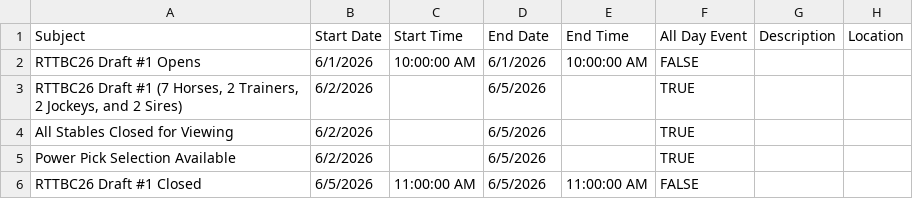
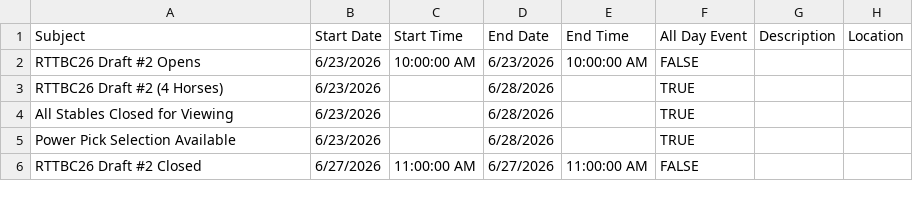
Before and after one commit to michael-m-casserly/gallop-racing, a CSV file: calendar-import-files/DRAFT_Gallop-Tasks-for-Google-Calendar.csv, drawn as a sheet.

Commit message:
RTTBC26 Draft #1 Stats; Draft #2 CSV files; Week 2 Entries (MTH and SA)

```diff
--- a/calendar-import-files/DRAFT_Gallop-Tasks-for-Google-Calendar.csv
+++ b/calendar-import-files/DRAFT_Gallop-Tasks-for-Google-Calendar.csv
@@ -1,6 +1,6 @@
 Subject,Start Date,Start Time,End Date,End Time,All Day Event,Description,Location
-RTTBC26 Draft #1 Opens,6/1/2026,10:00:00 AM,6/1/2026,10:00:00 AM,FALSE,,
-"RTTBC26 Draft #1 (7 Horses, 2 Trainers, 2 Jockeys, and 2 Sires)",6/2/2026,,6/5/2026,,TRUE,,
-All Stables Closed for Viewing,6/2/2026,,6/5/2026,,TRUE,,
-Power Pick Selection Available,6/2/2026,,6/5/2026,,TRUE,,
-RTTBC26 Draft #1 Closed,6/5/2026,11:00:00 AM,6/5/2026,11:00:00 AM,FALSE,,
+RTTBC26 Draft #2 Opens,6/23/2026,10:00:00 AM,6/23/2026,10:00:00 AM,FALSE,,
+RTTBC26 Draft #2 (4 Horses),6/23/2026,,6/28/2026,,TRUE,,
+All Stables Closed for Viewing,6/23/2026,,6/28/2026,,TRUE,,
+Power Pick Selection Available,6/23/2026,,6/28/2026,,TRUE,,
+RTTBC26 Draft #2 Closed,6/27/2026,11:00:00 AM,6/27/2026,11:00:00 AM,FALSE,,
```
Also changed, not shown: calendar-import-files/DRAFT_Gallop-Technical-Tasks-for-Google-Calendar.csv, calendar-import-files/DRAFT_Michael-Casserly-Gallop-Tasks-for-Google-Calendar.csv, 16 other files.
